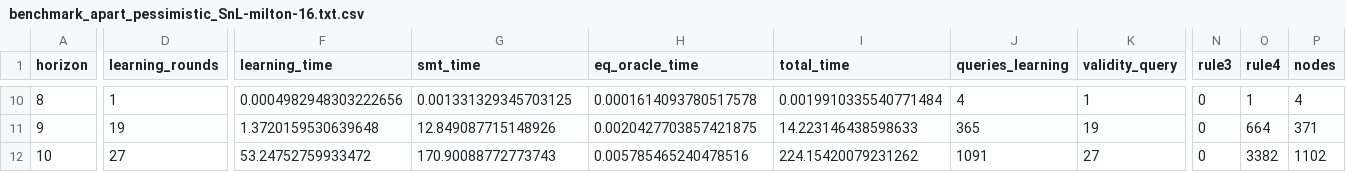
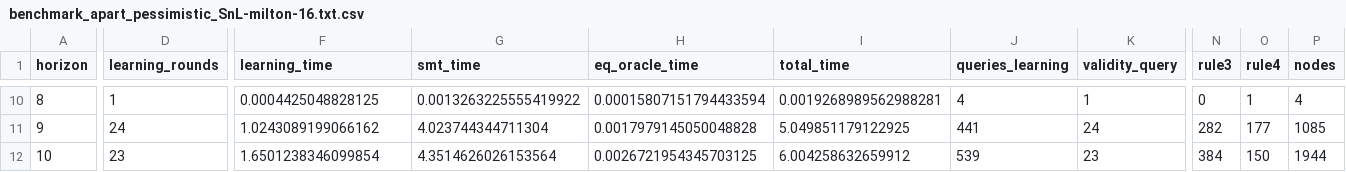
Before and after one commit to JLaumen/AALpyLSharpSquare, a CSV file: Benchmarking/incomplete_dfa_benchmark/benchmark_apart_pessimistic_SnL-milton-16.txt.csv, drawn as a sheet; only a part is shown, gaps mark what is left out; the diff covers the shown part only; the diff names each change by its address in the sheet, - before the commit and + after, or states it on an @@ line.

```diff
--- a/Benchmarking/incomplete_dfa_benchmark/benchmark_apart_pessimistic_SnL-milton-16.txt.csv
+++ b/Benchmarking/incomplete_dfa_benchmark/benchmark_apart_pessimistic_SnL-milton-16.txt.csv
-F10 (learning_time): 0.0004982948303222656
+F10 (learning_time): 0.0004425048828125
-G10 (smt_time): 0.001331329345703125
+G10 (smt_time): 0.0013263225555419922
-H10 (eq_oracle_time): 0.0001614093780517578
+H10 (eq_oracle_time): 0.00015807151794433594
-I10 (total_time): 0.0019910335540771484
+I10 (total_time): 0.0019268989562988281
-D11 (learning_rounds): 19
+D11 (learning_rounds): 24
-F11 (learning_time): 1.3720159530639648
+F11 (learning_time): 1.0243089199066162
-G11 (smt_time): 12.849087715148926
+G11 (smt_time): 4.023744344711304
-H11 (eq_oracle_time): 0.0020427703857421875
+H11 (eq_oracle_time): 0.0017979145050048828
-I11 (total_time): 14.223146438598633
+I11 (total_time): 5.049851179122925
-J11 (queries_learning): 365
+J11 (queries_learning): 441
-K11 (validity_query): 19
+K11 (validity_query): 24
-N11 (rule3): 0
+N11 (rule3): 282
-O11 (rule4): 664
+O11 (rule4): 177
-P11 (nodes): 371
+P11 (nodes): 1085
-D12 (learning_rounds): 27
+D12 (learning_rounds): 23
-F12 (learning_time): 53.24752759933472
+F12 (learning_time): 1.6501238346099854
-G12 (smt_time): 170.90088772773743
+G12 (smt_time): 4.3514626026153564
-H12 (eq_oracle_time): 0.005785465240478516
+H12 (eq_oracle_time): 0.0026721954345703125
-I12 (total_time): 224.15420079231262
+I12 (total_time): 6.004258632659912
-J12 (queries_learning): 1091
+J12 (queries_learning): 539
-K12 (validity_query): 27
+K12 (validity_query): 23
-N12 (rule3): 0
+N12 (rule3): 384
-O12 (rule4): 3382
+O12 (rule4): 150
-P12 (nodes): 1102
+P12 (nodes): 1944
```
Also changed, not shown: 42 edited cells elsewhere in this file, 6 other files.
